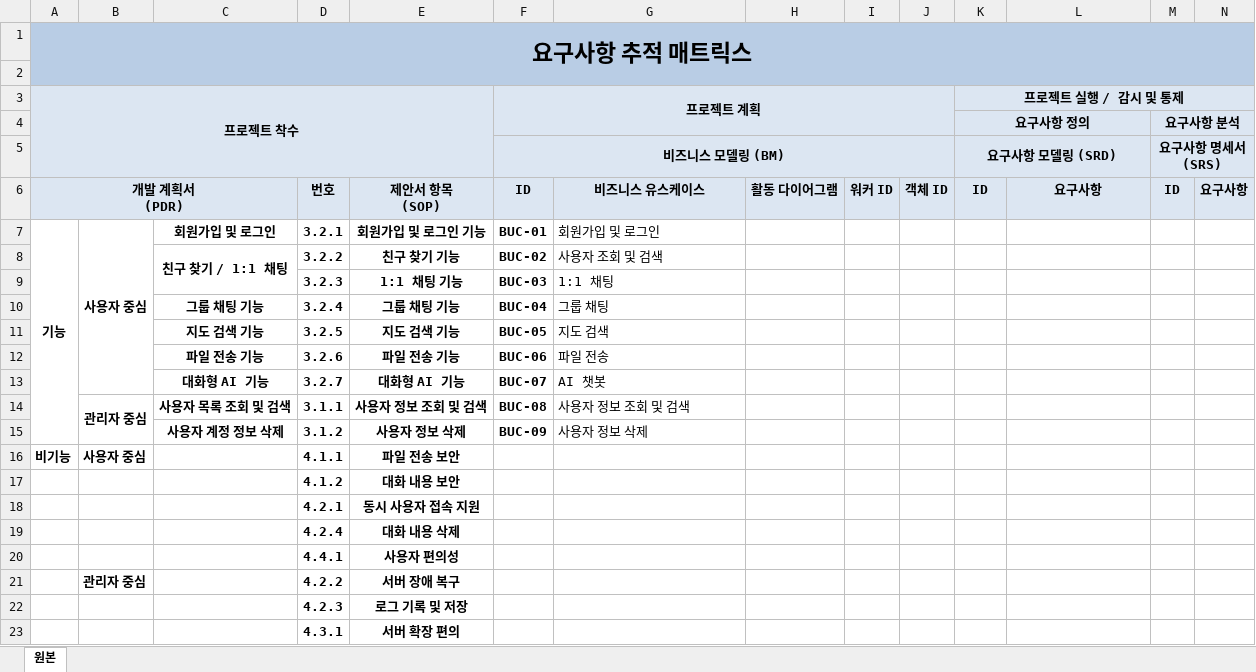
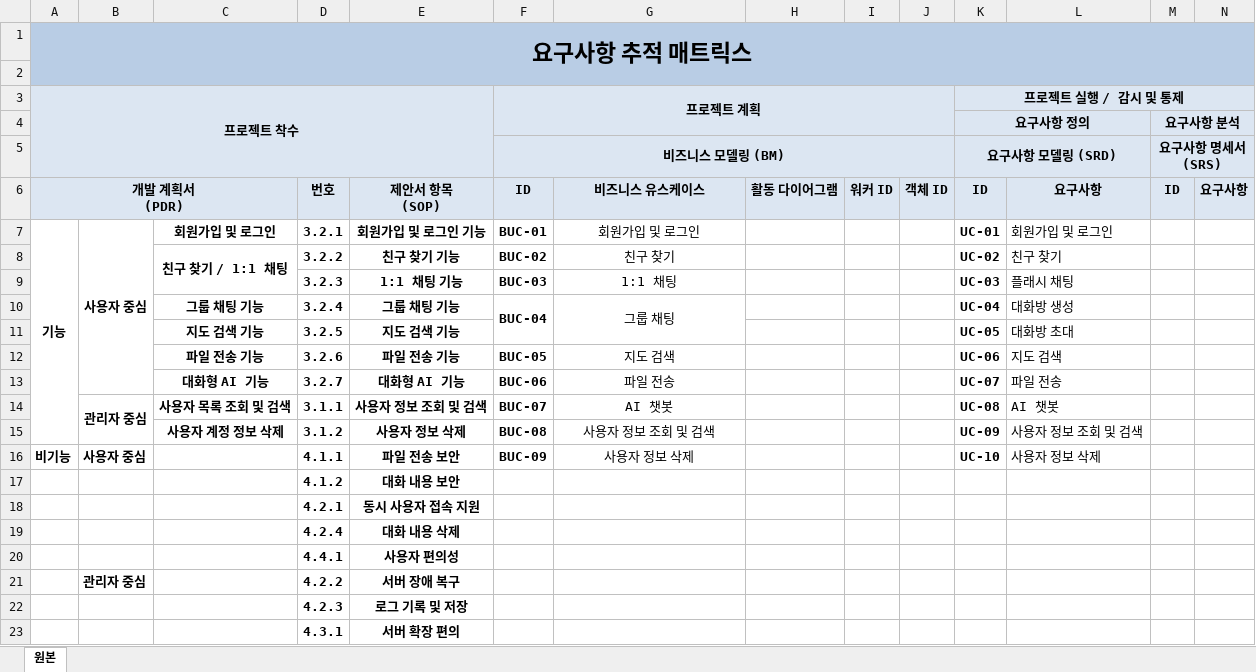
Before and after one commit to hyojin-i/FlashTalk, an Excel workbook: Document/요구사항추적표(RTM).xlsx, sheet 원본, drawn as a sheet; only a part is shown; values as stored, in another font and other column widths than the file's, no borders; removed rows and columns are numbered as before the commit, all else as after; rows hold the shown columns only; the diff names each change by its address in the sheet, - before the commit and + after, or states it on an @@ line.

```diff
--- a/Document/요구사항추적표(RTM).xlsx (sheet 원본)
+++ b/Document/요구사항추적표(RTM).xlsx (sheet 원본)
-G7:G10 alignment: left
+G7:G10 alignment: center
-K7: (empty)
+K7: UC-01
-L7: (empty)
+L7: 회원가입 및 로그인
-G8: 사용자 조회 및 검색
+G8: 친구 찾기
-K8: (empty)
+K8: UC-02
-L8: (empty)
+L8: 친구 찾기
-K9: (empty)
+K9: UC-03
-L9: (empty)
+L9: 플래시 채팅
+F10:F11 merged
+G10:G11 merged
-K10: (empty)
+K10: UC-04
-L10: (empty)
+L10: 대화방 생성
-row 11:  |  | 지도 검색 기능 | 3.2.5 | 지도 검색 기능 | BUC-05 | 지도 검색
+row 11:  |  | 지도 검색 기능 | 3.2.5 | 지도 검색 기능 |  |  |  |  |  | UC-05 | 대화방 초대
-F12: BUC-06
+F12: BUC-05
-G12: 파일 전송
+G12: 지도 검색
-G12:G15 alignment: left
+G12:G15 alignment: center
-K12: (empty)
+K12: UC-06
-L12: (empty)
+L12: 지도 검색
-F13: BUC-07
+F13: BUC-06
-G13: AI 챗봇
+G13: 파일 전송
-K13: (empty)
+K13: UC-07
-L13: (empty)
+L13: 파일 전송
-F14: BUC-08
+F14: BUC-07
-G14: 사용자 정보 조회 및 검색
+G14: AI 챗봇
-K14: (empty)
+K14: UC-08
-L14: (empty)
+L14: AI 챗봇
-F15: BUC-09
+F15: BUC-08
-G15: 사용자 정보 삭제
+G15: 사용자 정보 조회 및 검색
-K15: (empty)
+K15: UC-09
-L15: (empty)
+L15: 사용자 정보 조회 및 검색
-F16: (empty)
+F16: BUC-09
-G16: (empty)
+G16: 사용자 정보 삭제
-K16: (empty)
+K16: UC-10
-L16: (empty)
+L16: 사용자 정보 삭제
```
Also changed, not shown: 10 other files.
